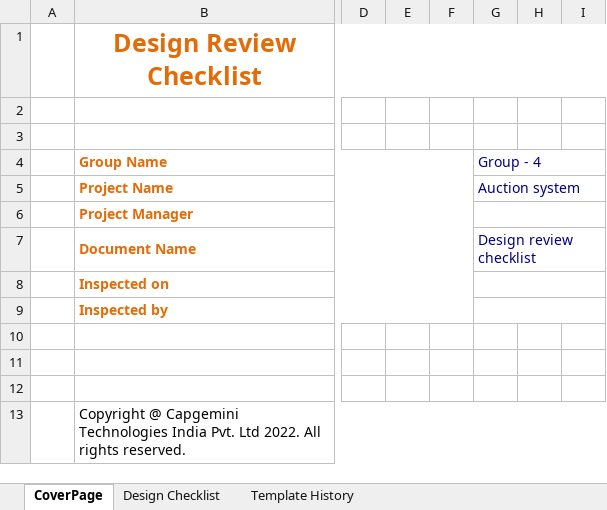
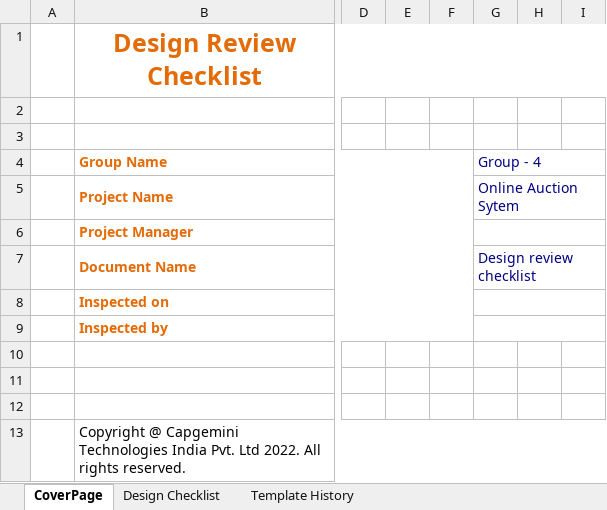
Before and after one commit to Jayasree1802/Sprint1-ONLINE-AUCTION-SYSTEM, an Excel workbook: CUT/Code Inspection Log/Design_Review_Checklist_V0.2.xlsx, sheet CoverPage, drawn as a sheet; only a part is shown, gaps mark what is left out; values as stored, in another font and other column widths than the file's, no borders; conditional formats not drawn; the diff names each change by its address in the sheet, - before the commit and + after, or states it on an @@ line.

```diff
--- a/CUT/Code Inspection Log/Design_Review_Checklist_V0.2.xlsx (sheet CoverPage)
+++ b/CUT/Code Inspection Log/Design_Review_Checklist_V0.2.xlsx (sheet CoverPage)
-G5 (Group - 4): Auction system
+G5 (Group - 4): Online Auction Sytem
```
Also changed, not shown: sheet Template History.
